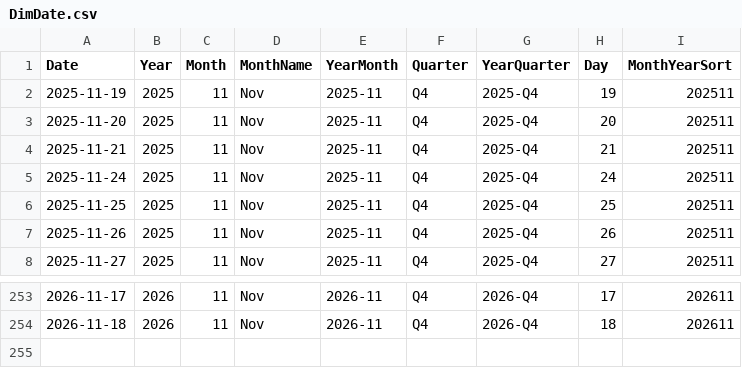
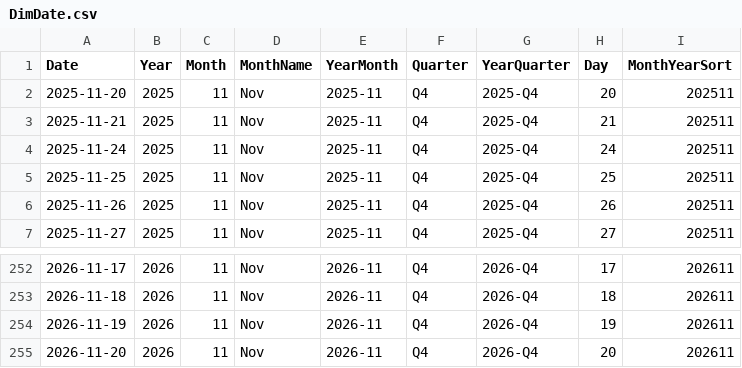
Before and after one commit to AlexTouvras/powerbi-portfolio, a CSV file: 01-finance/data/gold/DimDate.csv, drawn as a sheet; only a part is shown, gaps mark what is left out; removed rows and columns are numbered as before the commit, all else as after; the diff names each change by its address in the sheet, - before the commit and + after, or states it on an @@ line.

```diff
--- a/01-finance/data/gold/DimDate.csv
+++ b/01-finance/data/gold/DimDate.csv
-row 2: 2025-11-19 | 2025 | 11 | Nov | 2025-11 | Q4 | 2025-Q4 | 19 | 202511
+row 254: 2026-11-19 | 2026 | 11 | Nov | 2026-11 | Q4 | 2026-Q4 | 19 | 202611
+row 255: 2026-11-20 | 2026 | 11 | Nov | 2026-11 | Q4 | 2026-Q4 | 20 | 202611
```
Also changed, not shown: 3 other files.
